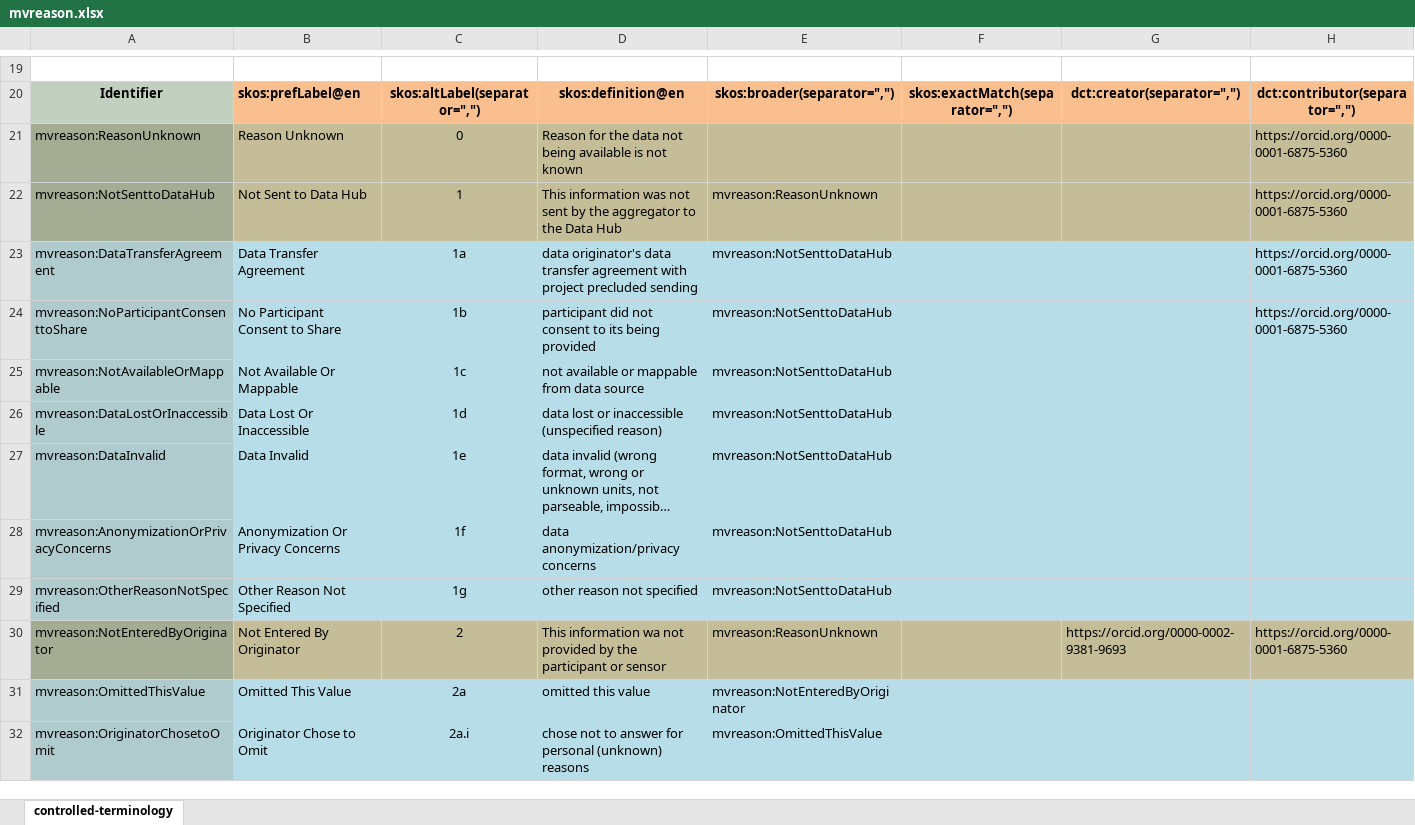
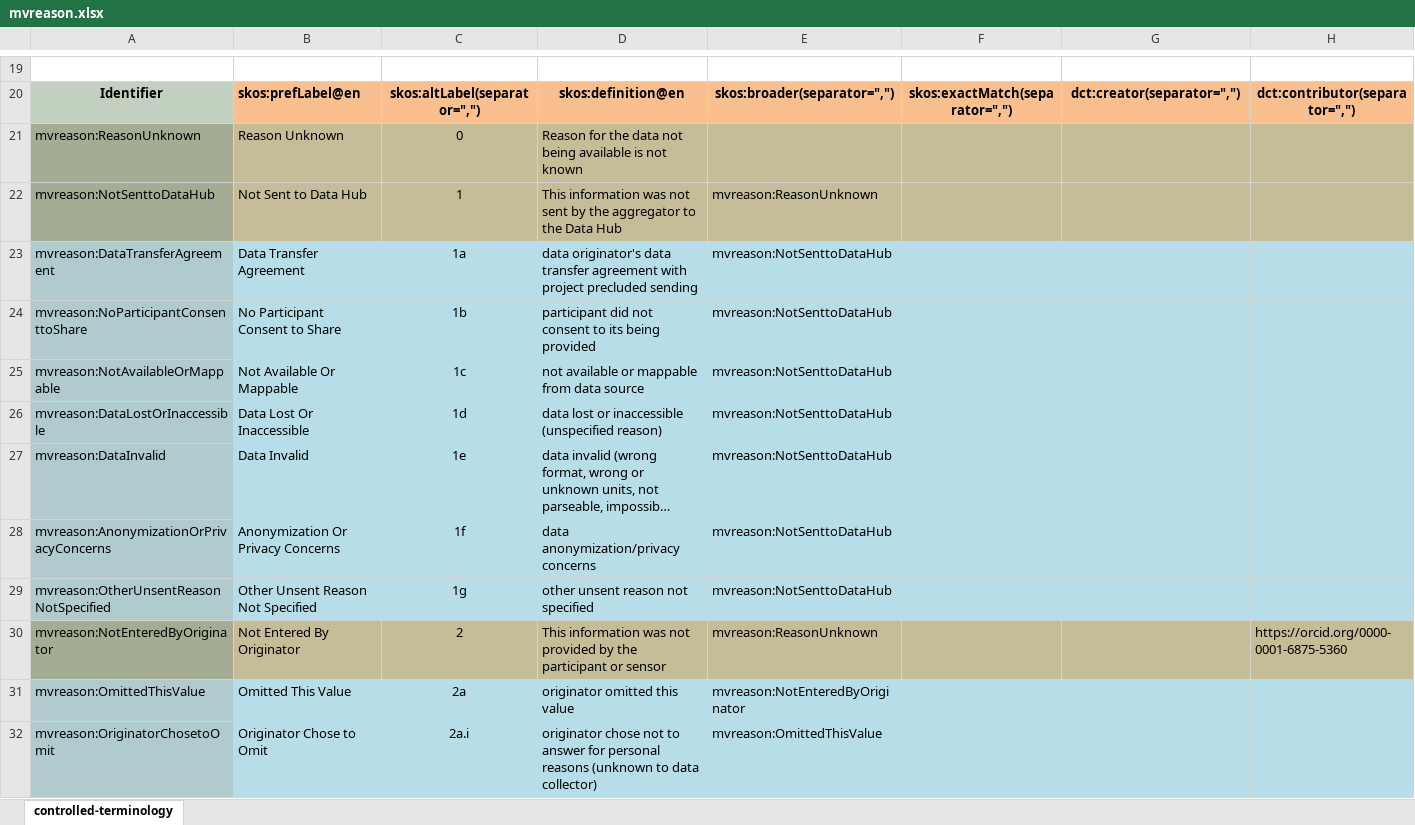
Before and after one commit to alexskr/radx-missing-value-reasons, an Excel workbook: mvreason.xlsx, sheet controlled-terminology, drawn as a sheet; only a part is shown, gaps mark what is left out; long unchanged cells end in …; values as stored, in another font and other column widths than the file's, no borders; the diff covers the shown part only; the diff names each change by its address in the sheet, - before the commit and + after, or states it on an @@ line.

```diff
--- a/mvreason.xlsx (sheet controlled-terminology)
+++ b/mvreason.xlsx (sheet controlled-terminology)
-H21:H24: https://orcid.org/0000-0001-6875-5360
+H21:H24: (empty)
-A29: mvreason:OtherReasonNotSpecified
+A29: mvreason:OtherUnsentReasonNotSpecified
-B29: Other Reason Not Specified
+B29: Other Unsent Reason Not Specified
-D29: other reason not specified
+D29: other unsent reason not specified
-D30: This information wa not provided…
+D30: This information was not provided…
-G30: https://orcid.org/0000-0002-9381-9693
+G30: (empty)
-D31: omitted this value
+D31: originator omitted this value
-D32: chose not to answer for personal (unknown) reasons
+D32: originator chose not to answer for personal reasons (unknown to data collector)
```
Also changed, not shown: 1 added row and 14 edited cells elsewhere in this sheet, 1 other file.
